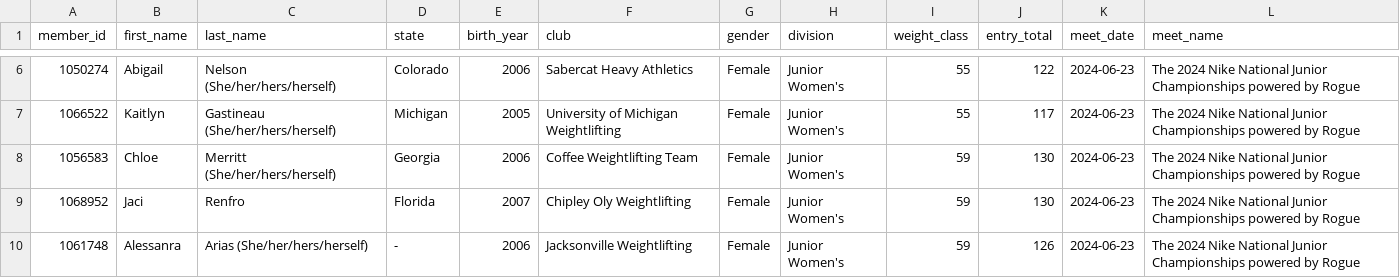
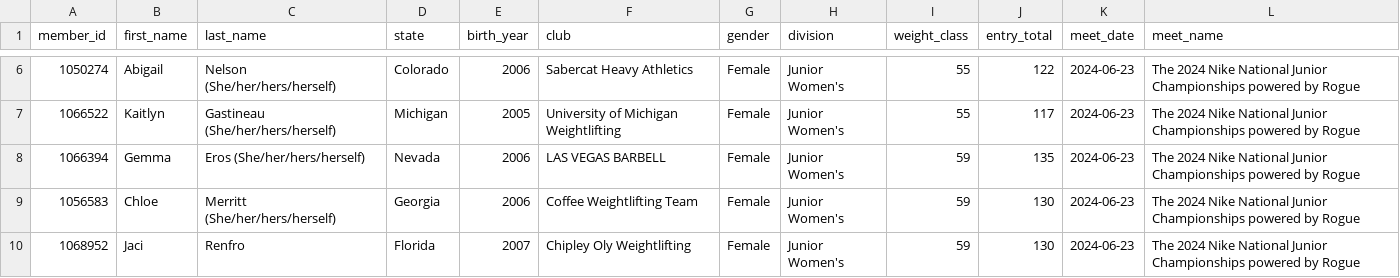
Before and after one commit to nrstemo26/upcoming_meet_scraper, a CSV file: data/the_2024_nike_national_junior_championships_powered_by_rogue_members.csv, drawn as a sheet; only a part is shown, gaps mark what is left out; the shorter side is filled out with more unchanged rows.

```diff
--- a/data/the_2024_nike_national_junior_championships_powered_by_rogue_members.csv
+++ b/data/the_2024_nike_national_junior_championships_powered_by_rogue_members.csv
@@ -7,2 +7,3 @@ member_id,first_name,last_name,state,birth_year,club,gender,division,weight_clas
 1066522,Kaitlyn,Gastineau (She/her/hers/herself),Michigan,2005,University of Michigan Weightlifting,Female,Junior Women's,55,117,2024-06-23,The 2024 Nike National Junior Championships powered by Rogue
+1066394,Gemma,Eros (She/her/hers/herself),Nevada,2006,LAS VEGAS BARBELL,Female,Junior Women's,59,135,2024-06-23,The 2024 Nike National Junior Championships powered by Rogue
 1056583,Chloe,Merritt (She/her/hers/herself),Georgia,2006,Coffee Weightlifting Team,Female,Junior Women's,59,130,2024-06-23,The 2024 Nike National Junior Championships powered by Rogue
```
Also changed, not shown: data/the_2024_nike_national_youth_championships_powered_by_rogue_members.csv, data/the_2024_nike_north_american_open_finals_powered_by_rogue_members.csv, 2 other files.
